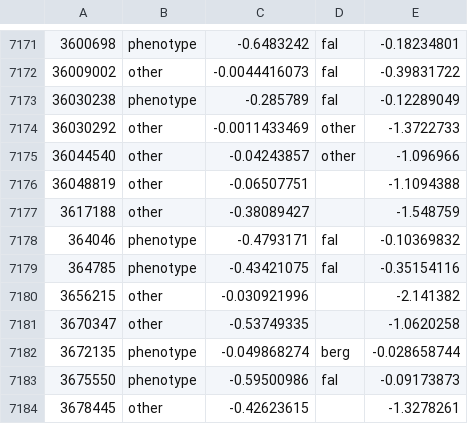
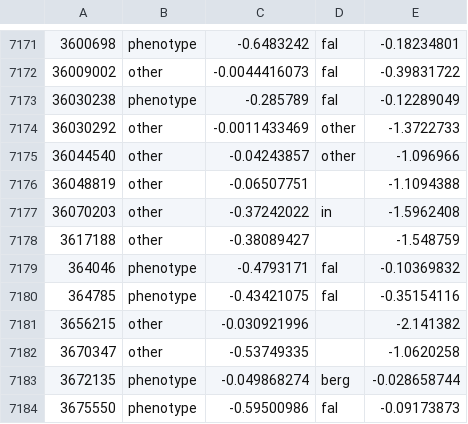
Before and after one commit to theosanderson/malaria_phenotype_papers, a TSV file: working/abstracts_classified.sorted.tsv, drawn as a sheet; only a part is shown, gaps mark what is left out; the shorter side is filled out with more unchanged rows; the diff names each change by its address in the sheet, - before the commit and + after, or states it on an @@ line.

```diff
--- a/working/abstracts_classified.sorted.tsv
+++ b/working/abstracts_classified.sorted.tsv
+row 7177: 36070203 | other | -0.37242022 | in | -1.5962408
```
Also changed, not shown: 3 other files.
